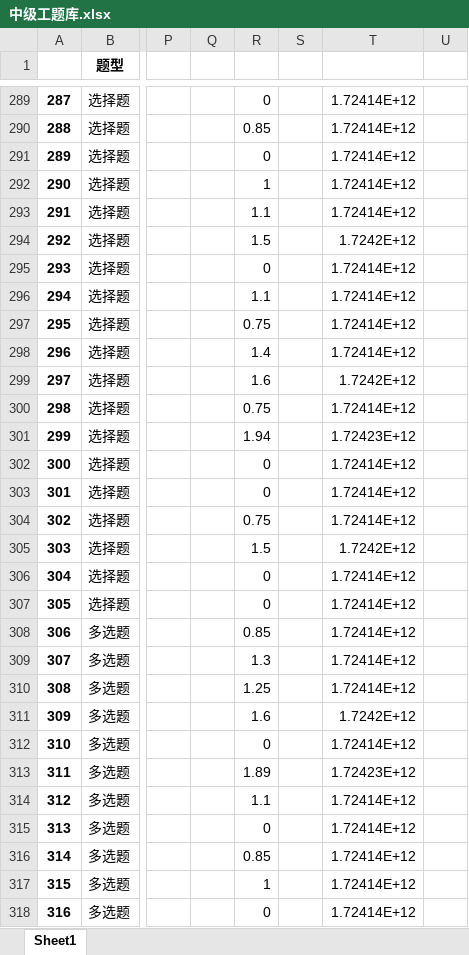
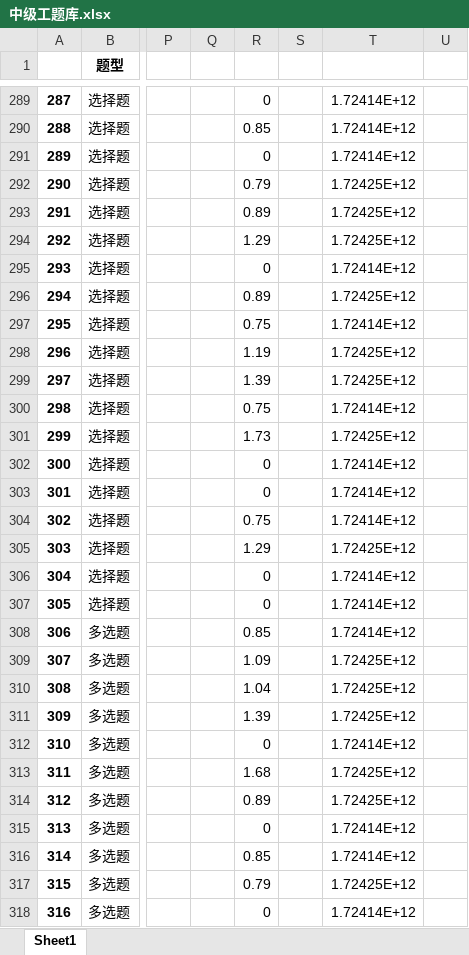
Before and after one commit to Disda-coding/SGCCKiller, an Excel workbook: src/main/resources/中级工题库.xlsx, sheet Sheet1, drawn as a sheet; only a part is shown, gaps mark what is left out; values as stored, in another font and other column widths than the file's, no borders; the diff covers the shown part only; the diff names each change by its address in the sheet, - before the commit and + after, or states it on an @@ line.

```diff
--- a/src/main/resources/中级工题库.xlsx (sheet Sheet1)
+++ b/src/main/resources/中级工题库.xlsx (sheet Sheet1)
-R292: 1
+R292: 0.79
-T292:T293: 1.72414E+12
+T292:T293: 1.72425E+12
-R293: 1.1
+R293: 0.89
-R294: 1.5
+R294: 1.29
-T294: 1.7242E+12
+T294: 1.72425E+12
-R296: 1.1
+R296: 0.89
-T296: 1.72414E+12
+T296: 1.72425E+12
-R298: 1.4
+R298: 1.19
-T298: 1.72414E+12
+T298: 1.72425E+12
-R299: 1.6
+R299: 1.39
-T299: 1.7242E+12
+T299: 1.72425E+12
-R301: 1.94
+R301: 1.73
-T301: 1.72423E+12
+T301: 1.72425E+12
-R305: 1.5
+R305: 1.29
-T305: 1.7242E+12
+T305: 1.72425E+12
-R309: 1.3
+R309: 1.09
-T309:T310: 1.72414E+12
+T309:T310: 1.72425E+12
-R310: 1.25
+R310: 1.04
-R311: 1.6
+R311: 1.39
-T311: 1.7242E+12
+T311: 1.72425E+12
-R313: 1.89
+R313: 1.68
-T313: 1.72423E+12
+T313: 1.72425E+12
-R314: 1.1
+R314: 0.89
-T314: 1.72414E+12
+T314: 1.72425E+12
-R317: 1
+R317: 0.79
-T317: 1.72414E+12
+T317: 1.72425E+12
```
Also changed, not shown: 483 edited cells elsewhere in this sheet, src/main/resources/中级工应知应会题库.xlsx, src/main/resources/初级工题库.xlsx, 3 other files.
